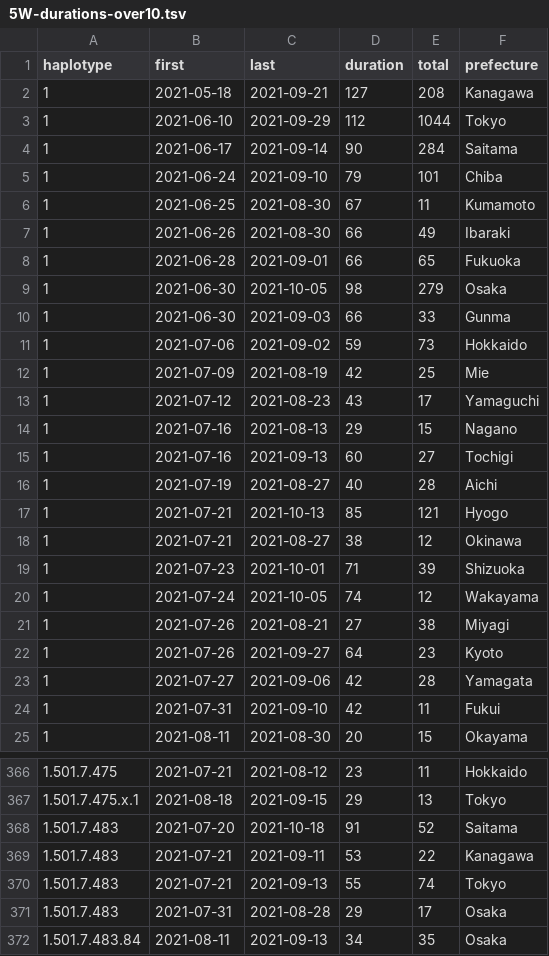
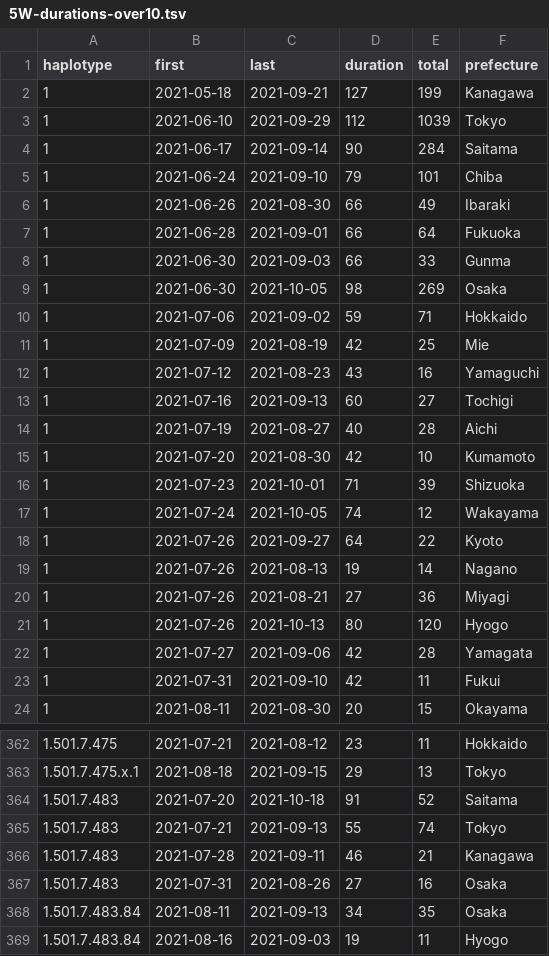
Before and after one commit to ktym/covid19, a TSV file: docs/data/5W-durations-over10.tsv, drawn as a sheet; only a part is shown, gaps mark what is left out; the shorter side is filled out with more unchanged rows; the diff covers the shown part only.

```diff
--- a/docs/data/5W-durations-over10.tsv
+++ b/docs/data/5W-durations-over10.tsv
@@ -1,23 +1,22 @@
 haplotype	first	last	duration	total	prefecture
-1	2021-05-18	2021-09-21	127	208	Kanagawa
-1	2021-06-10	2021-09-29	112	1044	Tokyo
+1	2021-05-18	2021-09-21	127	199	Kanagawa
+1	2021-06-10	2021-09-29	112	1039	Tokyo
 1	2021-06-17	2021-09-14	90	284	Saitama
 1	2021-06-24	2021-09-10	79	101	Chiba
-1	2021-06-25	2021-08-30	67	11	Kumamoto
 1	2021-06-26	2021-08-30	66	49	Ibaraki
-1	2021-06-28	2021-09-01	66	65	Fukuoka
-1	2021-06-30	2021-10-05	98	279	Osaka
+1	2021-06-28	2021-09-01	66	64	Fukuoka
 1	2021-06-30	2021-09-03	66	33	Gunma
-1	2021-07-06	2021-09-02	59	73	Hokkaido
+1	2021-06-30	2021-10-05	98	269	Osaka
+1	2021-07-06	2021-09-02	59	71	Hokkaido
 1	2021-07-09	2021-08-19	42	25	Mie
-1	2021-07-12	2021-08-23	43	17	Yamaguchi
-1	2021-07-16	2021-08-13	29	15	Nagano
+1	2021-07-12	2021-08-23	43	16	Yamaguchi
 1	2021-07-16	2021-09-13	60	27	Tochigi
 1	2021-07-19	2021-08-27	40	28	Aichi
-1	2021-07-21	2021-10-13	85	121	Hyogo
-1	2021-07-21	2021-08-27	38	12	Okinawa
+1	2021-07-20	2021-08-30	42	10	Kumamoto
 1	2021-07-23	2021-10-01	71	39	Shizuoka
 1	2021-07-24	2021-10-05	74	12	Wakayama
-1	2021-07-26	2021-08-21	27	38	Miyagi
-1	2021-07-26	2021-09-27	64	23	Kyoto
+1	2021-07-26	2021-09-27	64	22	Kyoto
+1	2021-07-26	2021-08-13	19	14	Nagano
+1	2021-07-26	2021-08-21	27	36	Miyagi
+1	2021-07-26	2021-10-13	80	120	Hyogo
 1	2021-07-27	2021-09-06	42	28	Yamagata
@@ -368,5 +364,5 @@ haplotype	first	last	duration	total	prefecture
 1.501.7.483	2021-07-20	2021-10-18	91	52	Saitama
-1.501.7.483	2021-07-21	2021-09-11	53	22	Kanagawa
 1.501.7.483	2021-07-21	2021-09-13	55	74	Tokyo
-1.501.7.483	2021-07-31	2021-08-28	29	17	Osaka
+1.501.7.483	2021-07-28	2021-09-11	46	21	Kanagawa
+1.501.7.483	2021-07-31	2021-08-26	27	16	Osaka
 1.501.7.483.84	2021-08-11	2021-09-13	34	35	Osaka
```
Also changed, not shown: 5 added rows, 10 removed rows, 5 moved rows and 32 edited cells elsewhere in this file, docs/data/2W-durations-over10.tsv, docs/data/2W-durations.tsv, 9 other files.
